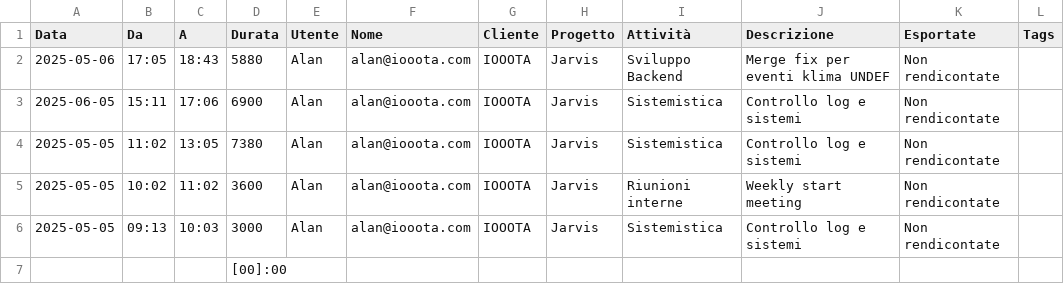
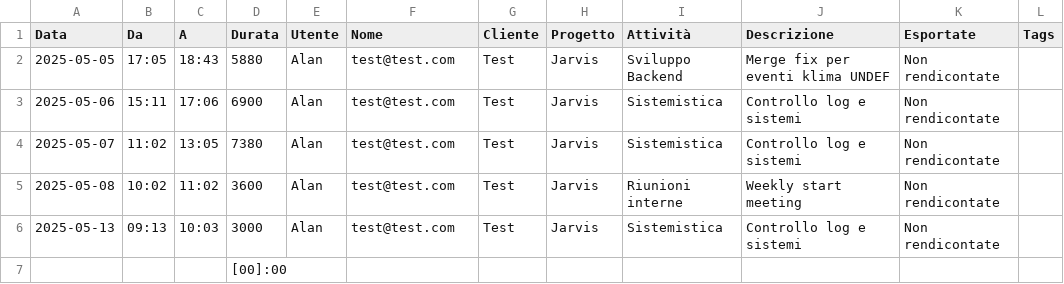
Before and after one commit to MauriceOne1/iooota-kimai-tool, a CSV file: src/main/resources/kimai-export.csv, drawn as a sheet.

Commit message:
fix: sheet.setValueAt(8, 1, row)

```diff
--- a/src/main/resources/kimai-export.csv
+++ b/src/main/resources/kimai-export.csv
@@ -1,7 +1,7 @@
 "Data","Da","A","Durata","Utente","Nome","Cliente","Progetto","Attività","Descrizione","Esportate","Tags"
-2025-05-06,17:05,18:43,5880,Alan,alan@iooota.com,IOOOTA,Jarvis,Sviluppo Backend,Merge fix per eventi klima UNDEF,Non rendicontate,
-2025-06-05,15:11,17:06,6900,Alan,alan@iooota.com,IOOOTA,Jarvis,Sistemistica,Controllo log e sistemi,Non rendicontate,
-"2025-05-05","11:02","13:05","7380","Alan","alan@iooota.com","IOOOTA","Jarvis","Sistemistica","Controllo log e sistemi","Non rendicontate",""
-"2025-05-05","10:02","11:02","3600","Alan","alan@iooota.com","IOOOTA","Jarvis","Riunioni interne","Weekly start meeting","Non rendicontate",""
-"2025-05-05","09:13","10:03","3000","Alan","alan@iooota.com","IOOOTA","Jarvis","Sistemistica","Controllo log e sistemi","Non rendicontate",""
+2025-05-05,17:05,18:43,5880,Alan,test@test.com,Test,Jarvis,Sviluppo Backend,Merge fix per eventi klima UNDEF,Non rendicontate,
+2025-05-06,15:11,17:06,6900,Alan,test@test.com,Test,Jarvis,Sistemistica,Controllo log e sistemi,Non rendicontate,
+2025-05-07,11:02,13:05,7380,Alan,test@test.com,Test,Jarvis,Sistemistica,Controllo log e sistemi,Non rendicontate,
+2025-05-08,10:02,11:02,3600,Alan,test@test.com,Test,Jarvis,Riunioni interne,Weekly start meeting,Non rendicontate,
+2025-05-13,09:13,10:03,3000,Alan,test@test.com,Test,Jarvis,Sistemistica,Controllo log e sistemi,Non rendicontate,
 "","","","[00]:00","","","","","","","",""
```
Also changed, not shown: 2 other files.
